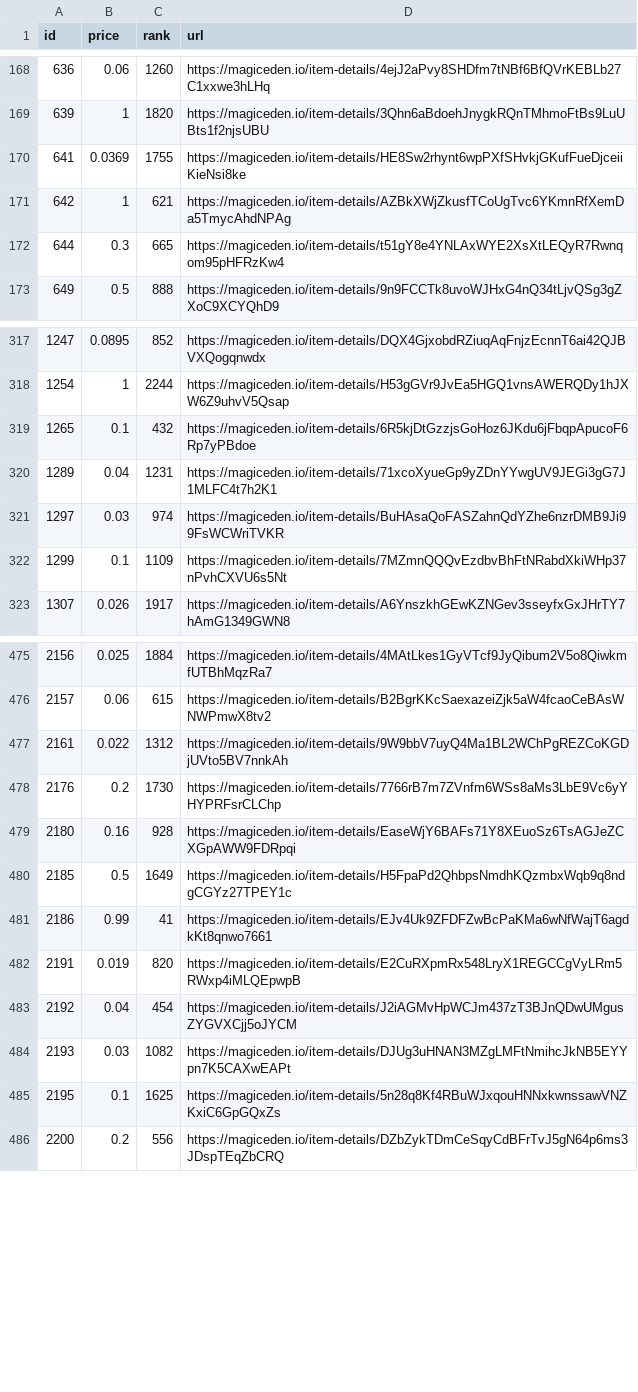
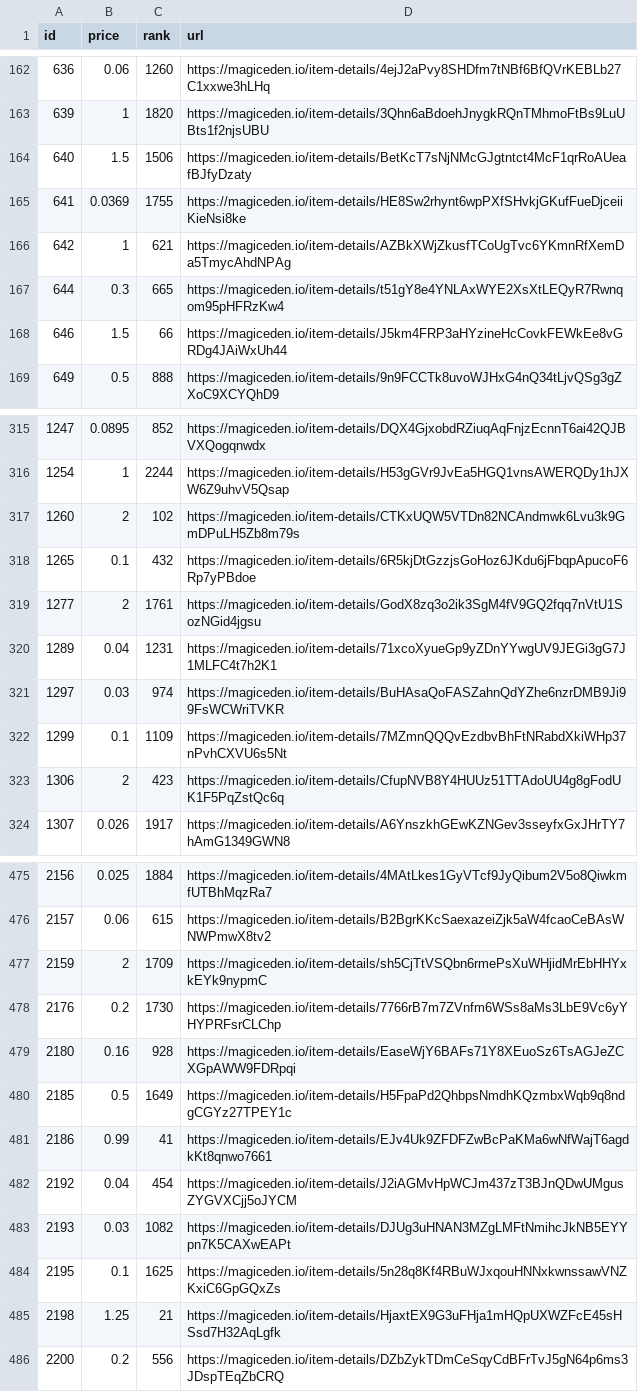
Before and after one commit to braposo/magiceden-wolves-monitor, a CSV file: wolves-data-processed.csv, drawn as a sheet; only a part is shown, gaps mark what is left out; the diff covers the shown part only.

Commit message:
Flat: latest data (2021-11-09T21:13:25.632Z) {   "date": "2021-11-09T21:13:25.632Z",   "files": [     {       "name": "wolves-data-processed.csv",       "deltaBytes": -72,       "source": "https://api-mainnet.magiceden.io/rpc/getListedNFTsByQuery?q=%7B%22%24match%22%3A%7B%22collectionSymbol%22%3A%22wolves_of_sol_street%22%7D%2C%22%24sort%22%3A%7B%22takerAmount%22%3A1%2C%22createdAt%22%3A-1%7D%7D"     },     {       "name": "wolves-data.json",       "deltaBytes": 1525,       "source": "https://api-mainnet.magiceden.io/rpc/getListedNFTsByQuery?q=%7B%22%24match%22%3A%7B%22collectionSymbol%22%3A%22wolves_of_sol_street%22%7D%2C%22%24sort%22%3A%7B%22takerAmount%22%3A1%2C%22createdAt%22%3A-1%7D%7D"     }   ] }

```diff
--- a/wolves-data-processed.csv
+++ b/wolves-data-processed.csv
@@ -169,2 +163,3 @@ id,price,rank,url
 639,1,1820,https://magiceden.io/item-details/3Qhn6aBdoehJnygkRQnTMhmoFtBs9LuUBts1f2njsUBU
+640,1.5,1506,https://magiceden.io/item-details/BetKcT7sNjNMcGJgtntct4McF1qrRoAUeafBJfyDzaty
 641,0.0369,1755,https://magiceden.io/item-details/HE8Sw2rhynt6wpPXfSHvkjGKufFueDjceiiKieNsi8ke
@@ -172,2 +167,3 @@ id,price,rank,url
 644,0.3,665,https://magiceden.io/item-details/t51gY8e4YNLAxWYE2XsXtLEQyR7Rwnqom95pHFRzKw4
+646,1.5,66,https://magiceden.io/item-details/J5km4FRP3aHYzineHcCovkFEWkEe8vGRDg4JAiWxUh44
 649,0.5,888,https://magiceden.io/item-details/9n9FCCTk8uvoWJHxG4nQ34tLjvQSg3gZXoC9XCYQhD9
@@ -318,3 +316,5 @@ id,price,rank,url
 1254,1,2244,https://magiceden.io/item-details/H53gGVr9JvEa5HGQ1vnsAWERQDy1hJXW6Z9uhvV5Qsap
+1260,2,102,https://magiceden.io/item-details/CTKxUQW5VTDn82NCAndmwk6Lvu3k9GmDPuLH5Zb8m79s
 1265,0.1,432,https://magiceden.io/item-details/6R5kjDtGzzjsGoHoz6JKdu6jFbqpApucoF6Rp7yPBdoe
+1277,2,1761,https://magiceden.io/item-details/GodX8zq3o2ik3SgM4fV9GQ2fqq7nVtU1SozNGid4jgsu
 1289,0.04,1231,https://magiceden.io/item-details/71xcoXyueGp9yZDnYYwgUV9JEGi3gG7J1MLFC4t7h2K1
@@ -322,2 +322,3 @@ id,price,rank,url
 1299,0.1,1109,https://magiceden.io/item-details/7MZmnQQQvEzdbvBhFtNRabdXkiWHp37nPvhCXVU6s5Nt
+1306,2,423,https://magiceden.io/item-details/CfupNVB8Y4HUUz51TTAdoUU4g8gFodUK1F5PqZstQc6q
 1307,0.026,1917,https://magiceden.io/item-details/A6YnszkhGEwKZNGev3sseyfxGxJHrTY7hAmG1349GWN8
@@ -476,3 +476,3 @@ id,price,rank,url
 2157,0.06,615,https://magiceden.io/item-details/B2BgrKKcSaexazeiZjk5aW4fcaoCeBAsWNWPmwX8tv2
-2161,0.022,1312,https://magiceden.io/item-details/9W9bbV7uyQ4Ma1BL2WChPgREZCoKGDjUVto5BV7nnkAh
+2159,2,1709,https://magiceden.io/item-details/sh5CjTtVSQbn6rmePsXuWHjidMrEbHHYxkEYk9nypmC
 2176,0.2,1730,https://magiceden.io/item-details/7766rB7m7ZVnfm6WSs8aMs3LbE9Vc6yYHYPRFsrCLChp
@@ -481,3 +481,2 @@ id,price,rank,url
 2186,0.99,41,https://magiceden.io/item-details/EJv4Uk9ZFDFZwBcPaKMa6wNfWajT6agdkKt8qnwo7661
-2191,0.019,820,https://magiceden.io/item-details/E2CuRXpmRx548LryX1REGCCgVyLRm5RWxp4iMLQEpwpB
 2192,0.04,454,https://magiceden.io/item-details/J2iAGMvHpWCJm437zT3BJnQDwUMgusZYGVXCjj5oJYCM
@@ -485,2 +484,3 @@ id,price,rank,url
 2195,0.1,1625,https://magiceden.io/item-details/5n28q8Kf4RBuWJxqouHNNxkwnssawVNZKxiC6GpGQxZs
+2198,1.25,21,https://magiceden.io/item-details/HjaxtEX9G3uFHja1mHQpUXWZFcE45sHSsd7H32AqLgfk
 2200,0.2,556,https://magiceden.io/item-details/DZbZykTDmCeSqyCdBFrTvJ5gN64p6ms3JDspTEqZbCRQ
```
Also changed, not shown: 18 added rows and 23 removed rows elsewhere in this file, 1 other file.
